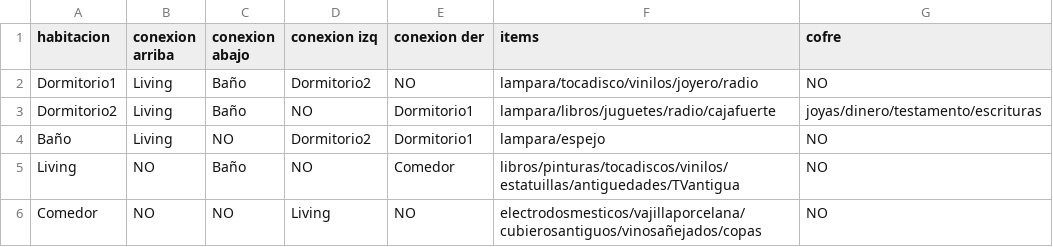
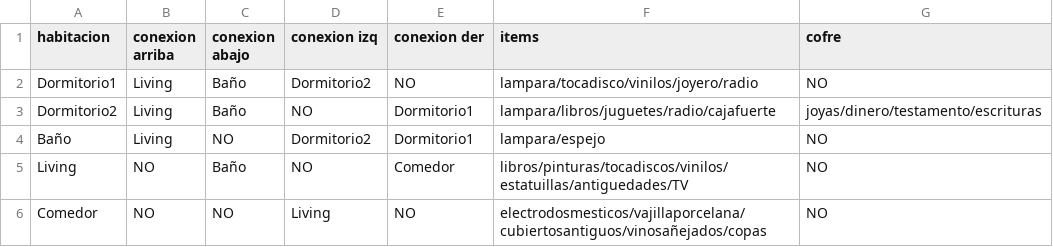
Before and after one commit to SaikooBlvckk/Bad-Ending, a CSV file: Casas/Casa-Medio-1.csv, drawn as a sheet.

```diff
--- a/Casas/Casa-Medio-1.csv
+++ b/Casas/Casa-Medio-1.csv
@@ -4,3 +4,3 @@ Dormitorio2,Living,Baño,NO,Dormitorio1,lampara/libros/juguetes/radio/cajafuerte
 Baño,Living,NO,Dormitorio2,Dormitorio1,lampara/espejo ,NO
-Living,NO,Baño,NO,Comedor,libros/pinturas/tocadiscos/vinilos/estatuillas/antiguedades/TVantigua ,NO
-Comedor,NO,NO,Living,NO,electrodosmesticos/vajillaporcelana/cubierosantiguos/vinosañejados/copas ,NO
+Living,NO,Baño,NO,Comedor,libros/pinturas/tocadiscos/vinilos/estatuillas/antiguedades/TV ,NO
+Comedor,NO,NO,Living,NO,electrodosmesticos/vajillaporcelana/cubiertosantiguos/vinosañejados/copas ,NO
```
Also changed, not shown: 2 other files.
